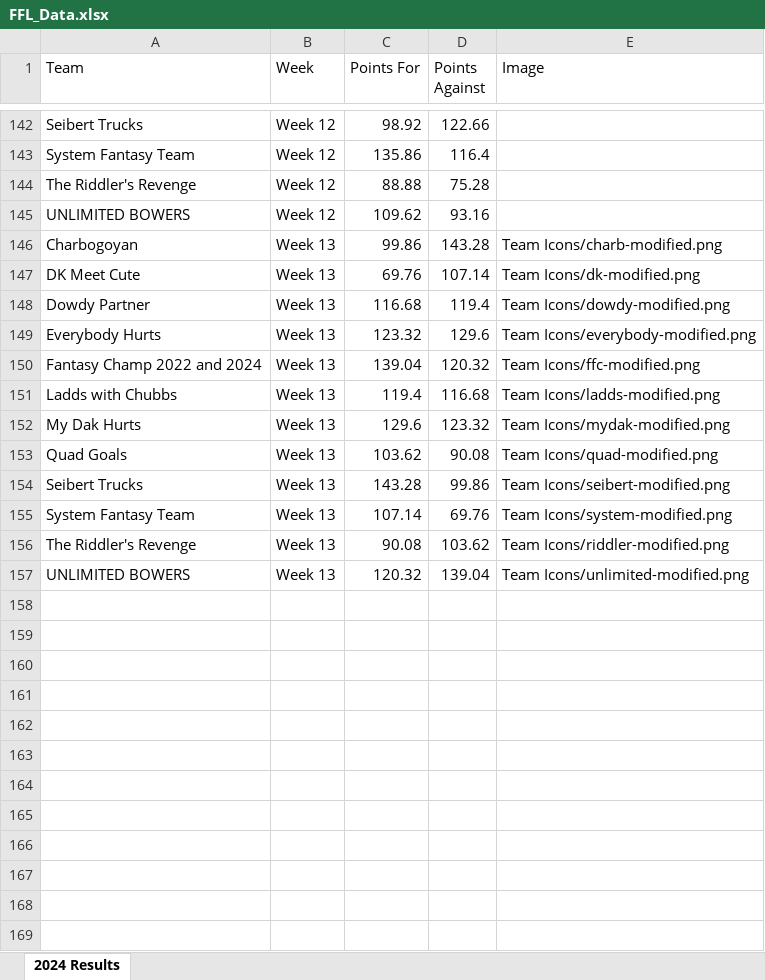
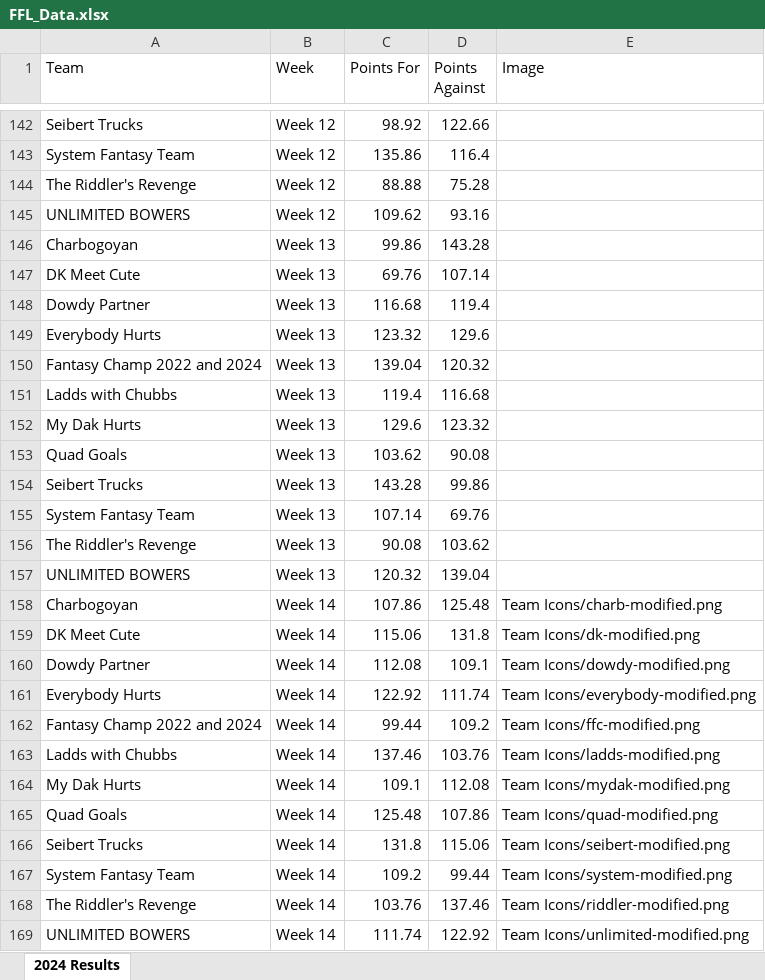
Before and after one commit to edenaxe/FFL-Dash-2024, an Excel workbook: FFL_Data.xlsx, sheet 2024 Results, drawn as a sheet; only a part is shown, gaps mark what is left out; values as stored, in another font and other column widths than the file's, no borders; the diff names each change by its address in the sheet, - before the commit and + after, or states it on an @@ line.

Commit message:
Week 14 results

```diff
--- a/FFL_Data.xlsx (sheet 2024 Results)
+++ b/FFL_Data.xlsx (sheet 2024 Results)
-E146 (Image): Team Icons/charb-modified.png
+E146 (Image): (empty)
-E147 (Image): Team Icons/dk-modified.png
+E147 (Image): (empty)
-E148 (Image): Team Icons/dowdy-modified.png
+E148 (Image): (empty)
-E149 (Image): Team Icons/everybody-modified.png
+E149 (Image): (empty)
-E150 (Image): Team Icons/ffc-modified.png
+E150 (Image): (empty)
-E151 (Image): Team Icons/ladds-modified.png
+E151 (Image): (empty)
-E152 (Image): Team Icons/mydak-modified.png
+E152 (Image): (empty)
-E153 (Image): Team Icons/quad-modified.png
+E153 (Image): (empty)
-E154 (Image): Team Icons/seibert-modified.png
+E154 (Image): (empty)
-E155 (Image): Team Icons/system-modified.png
+E155 (Image): (empty)
-E156 (Image): Team Icons/riddler-modified.png
+E156 (Image): (empty)
-E157 (Image): Team Icons/unlimited-modified.png
+E157 (Image): (empty)
+row 158: Charbogoyan | Week 14 | 107.86 | 125.48 | Team Icons/charb-modified.png
+row 159: DK Meet Cute | Week 14 | 115.06 | 131.8 | Team Icons/dk-modified.png
+row 160: Dowdy Partner | Week 14 | 112.08 | 109.1 | Team Icons/dowdy-modified.png
+row 161: Everybody Hurts | Week 14 | 122.92 | 111.74 | Team Icons/everybody-modified.png
+row 162: Fantasy Champ 2022 and 2024 | Week 14 | 99.44 | 109.2 | Team Icons/ffc-modified.png
+row 163: Ladds with Chubbs | Week 14 | 137.46 | 103.76 | Team Icons/ladds-modified.png
+row 164: My Dak Hurts | Week 14 | 109.1 | 112.08 | Team Icons/mydak-modified.png
+row 165: Quad Goals | Week 14 | 125.48 | 107.86 | Team Icons/quad-modified.png
+row 166: Seibert Trucks | Week 14 | 131.8 | 115.06 | Team Icons/seibert-modified.png
+row 167: System Fantasy Team | Week 14 | 109.2 | 99.44 | Team Icons/system-modified.png
+row 168: The Riddler's Revenge | Week 14 | 103.76 | 137.46 | Team Icons/riddler-modified.png
+row 169: UNLIMITED BOWERS | Week 14 | 111.74 | 122.92 | Team Icons/unlimited-modified.png
```
